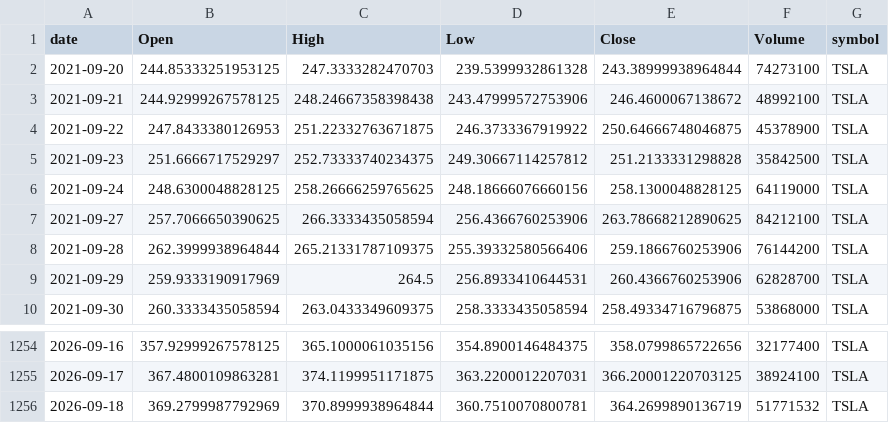
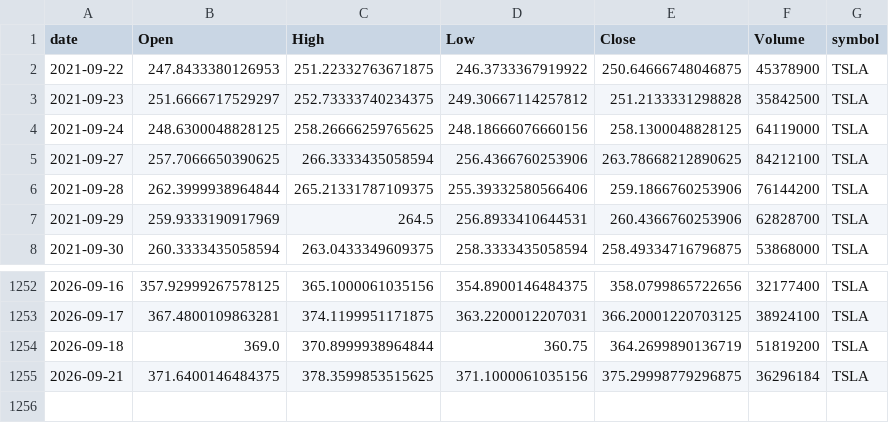
Before and after one commit to jauresfranck/pipeline_donnes-collectes_nettoye, a CSV file: data/TSLA.csv, drawn as a sheet; only a part is shown, gaps mark what is left out.

```diff
--- a/data/TSLA.csv
+++ b/data/TSLA.csv
@@ -1,4 +1,2 @@
 date,Open,High,Low,Close,Volume,symbol
-2021-09-20,244.85333251953125,247.3333282470703,239.5399932861328,243.38999938964844,74273100,TSLA
-2021-09-21,244.92999267578125,248.24667358398438,243.47999572753906,246.4600067138672,48992100,TSLA
 2021-09-22,247.8433380126953,251.22332763671875,246.3733367919922,250.64666748046875,45378900,TSLA
@@ -1255,2 +1253,3 @@ date,Open,High,Low,Close,Volume,symbol
 2026-09-17,367.4800109863281,374.1199951171875,363.2200012207031,366.20001220703125,38924100,TSLA
-2026-09-18,369.2799987792969,370.8999938964844,360.7510070800781,364.2699890136719,51771532,TSLA
+2026-09-18,369.0,370.8999938964844,360.75,364.2699890136719,51819200,TSLA
+2026-09-21,371.6400146484375,378.3599853515625,371.1000061035156,375.29998779296875,36296184,TSLA
```
Also changed, not shown: data/COIN.csv, data/INTC.csv, 28 other files.
